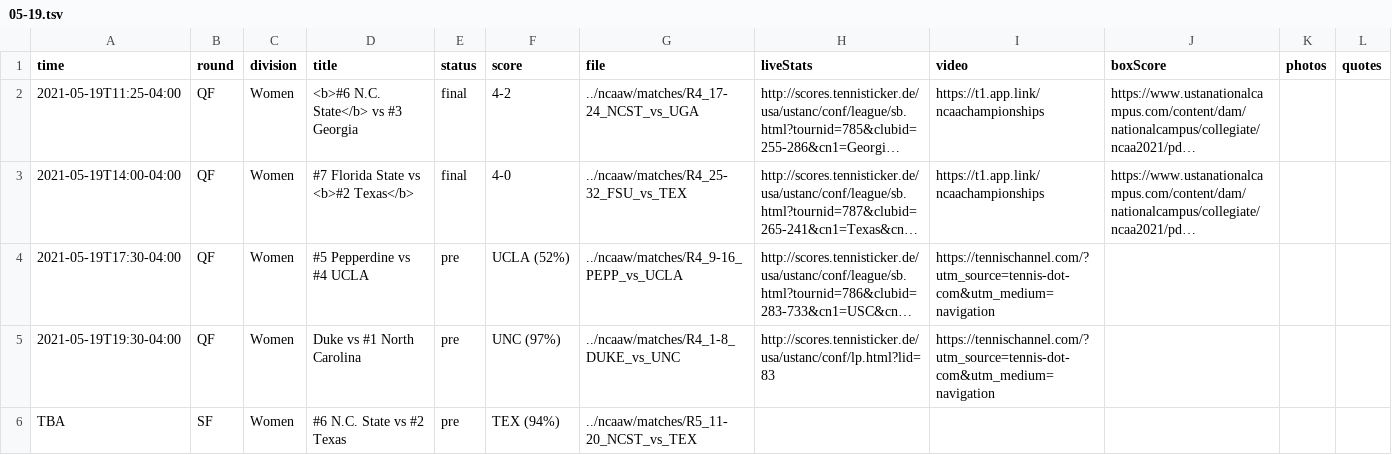
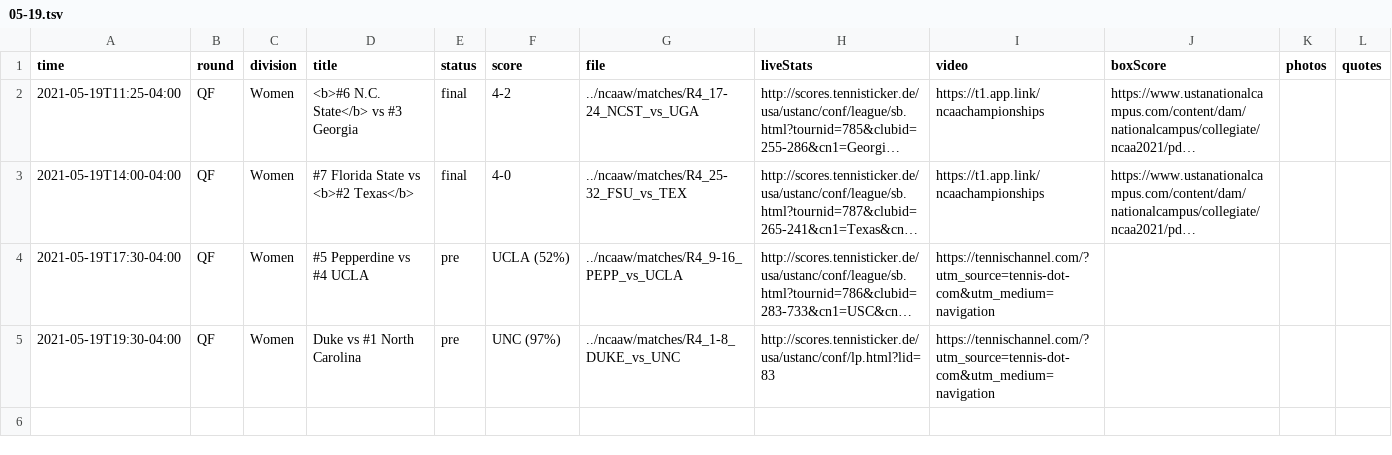
Before and after one commit to slam10s/may-madness, a TSV file: data/2020-21/schedule/05-19.tsv, drawn as a sheet; long unchanged cells end in …; the diff names each change by its address in the sheet, - before the commit and + after, or states it on an @@ line.

```diff
--- a/data/2020-21/schedule/05-19.tsv
+++ b/data/2020-21/schedule/05-19.tsv
-row 6: TBA | SF | Women | #6 N.C. State vs #2 Texas | pre | TEX (94%) | ../ncaaw/matches/R5_11-20_NCST_vs_TEX
```
Also changed, not shown: data/2020-21/ncaaw/schedule.tsv, 12 other files.
